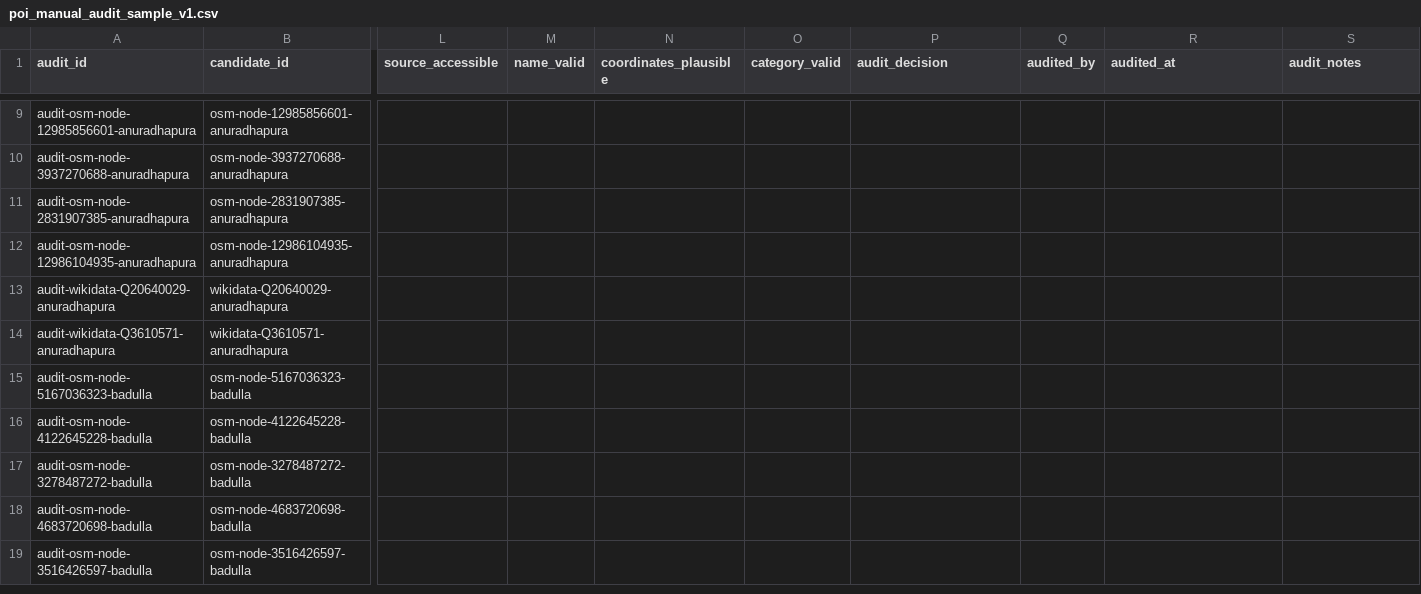
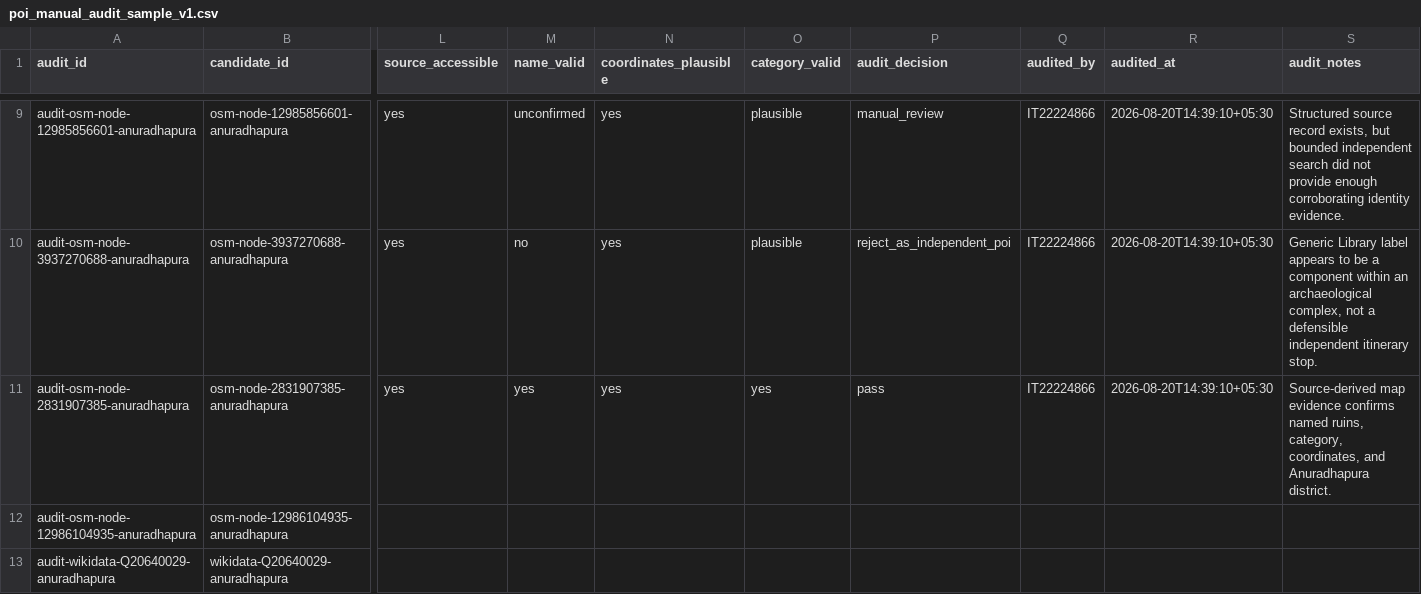
Before and after one commit to Dilhara2002/R26-IT-050, a CSV file: backend/src/ai_service/data/staging/poi_manual_audit_sample_v1.csv, drawn as a sheet; only a part is shown, gaps mark what is left out; the shorter side is filled out with more unchanged rows; the diff covers the shown part only; the diff names each change by its address in the sheet, - before the commit and + after, or states it on an @@ line.

Commit message:
Complete first POI source audit batch

```diff
--- a/backend/src/ai_service/data/staging/poi_manual_audit_sample_v1.csv
+++ b/backend/src/ai_service/data/staging/poi_manual_audit_sample_v1.csv
-L9:L11 (source_accessible): (empty)
+L9:L11 (source_accessible): yes
-M9 (name_valid): (empty)
+M9 (name_valid): unconfirmed
-N9:N11 (coordinates_plausible): (empty)
+N9:N11 (coordinates_plausible): yes
-O9:O10 (category_valid): (empty)
+O9:O10 (category_valid): plausible
-P9 (audit_decision): (empty)
+P9 (audit_decision): manual_review
-Q9:Q11 (audited_by): (empty)
+Q9:Q11 (audited_by): IT22224866
-R9:R11 (audited_at): (empty)
+R9:R11 (audited_at): 2026-08-20T14:39:10+05:30
-S9 (audit_notes): (empty)
+S9 (audit_notes): Structured source record exists, but bounded independent search did not provide enough corroborating identity evidence.
-M10 (name_valid): (empty)
+M10 (name_valid): no
-P10 (audit_decision): (empty)
+P10 (audit_decision): reject_as_independent_poi
-S10 (audit_notes): (empty)
+S10 (audit_notes): Generic Library label appears to be a component within an archaeological complex, not a defensible independent itinerary stop.
-M11 (name_valid): (empty)
+M11 (name_valid): yes
-O11 (category_valid): (empty)
+O11 (category_valid): yes
-P11 (audit_decision): (empty)
+P11 (audit_decision): pass
-S11 (audit_notes): (empty)
+S11 (audit_notes): Source-derived map evidence confirms named ruins, category, coordinates, and Anuradhapura district.
```
Also changed, not shown: 56 edited cells elsewhere in this file.
